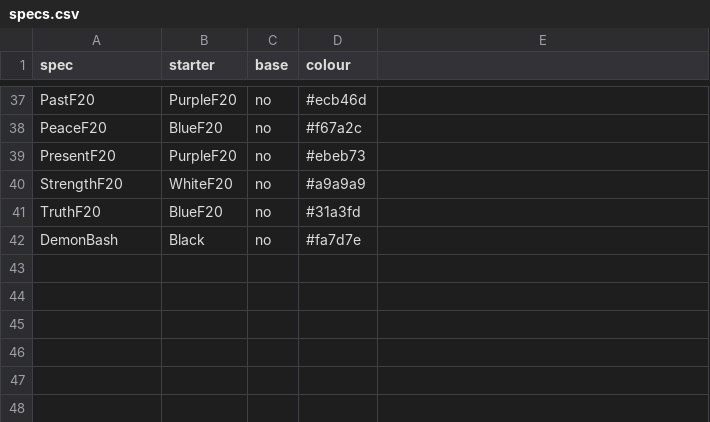
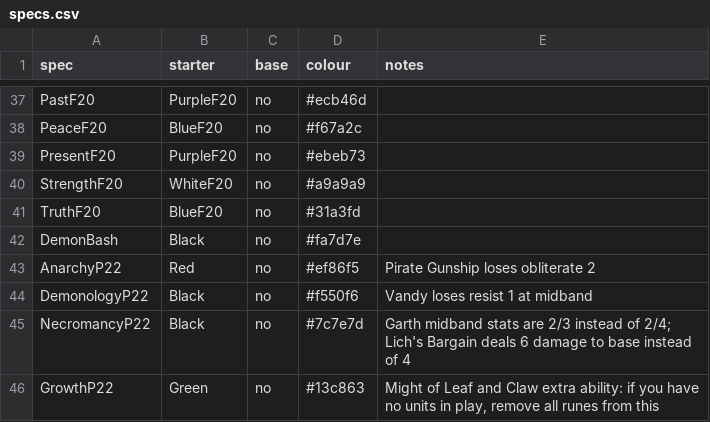
Before and after one commit to CharnelMouse/codexdata, a CSV file: data-raw/specs.csv, drawn as a sheet; only a part is shown, gaps mark what is left out; the diff names each change by its address in the sheet, - before the commit and + after, or states it on an @@ line.

```diff
--- a/data-raw/specs.csv
+++ b/data-raw/specs.csv
-E1: (empty)
+E1: notes
+row 43: AnarchyP22 | Red | no | #ef86f5 | Pirate Gunship loses obliterate 2
+row 44: DemonologyP22 | Black | no | #f550f6 | Vandy loses resist 1 at midband
+row 45: NecromancyP22 | Black | no | #7c7e7d | Garth midband stats are 2/3 instead of 2/4; Lich's Bargain deals 6 damage to base instead of 4
+row 46: GrowthP22 | Green | no | #13c863 | Might of Leaf and Claw extra ability: if you have no units in play, remove all runes from this
```
Also changed, not shown: data-raw/deck_types.csv, data-raw/decks.csv, 8 other files.
